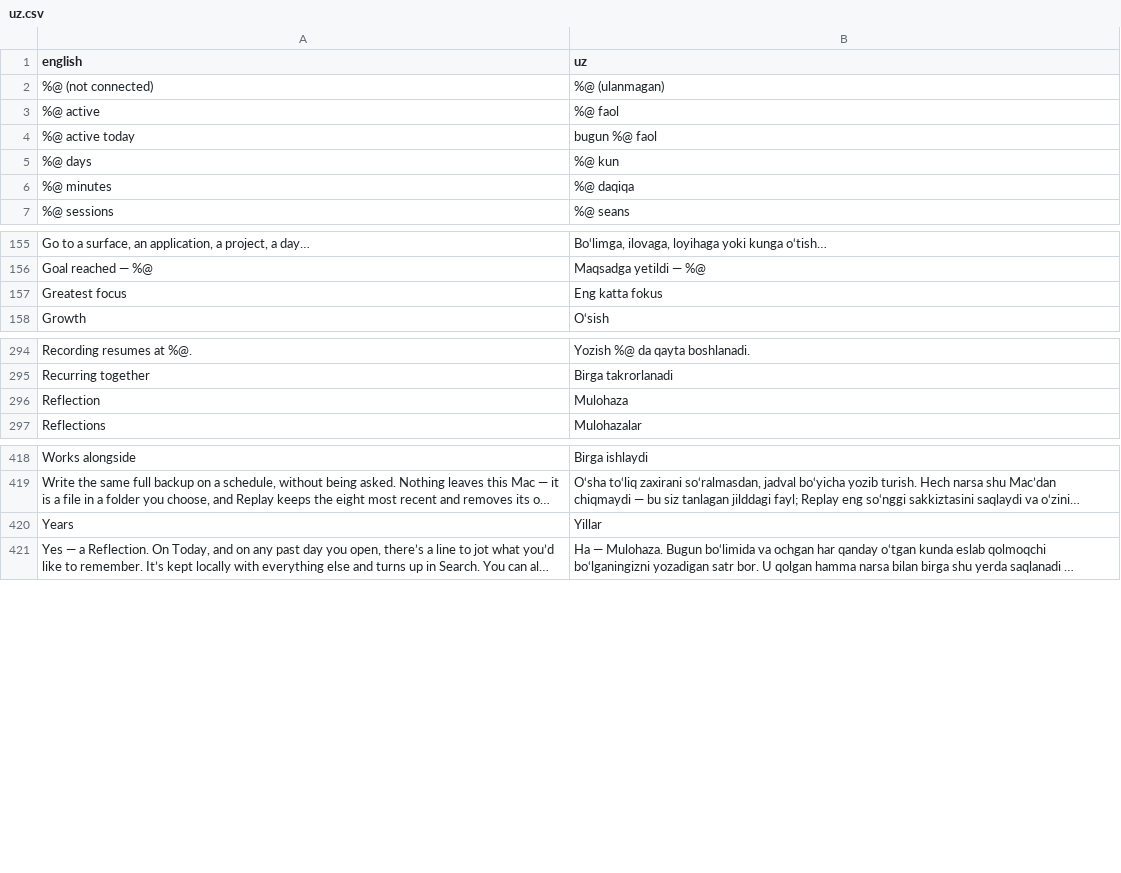
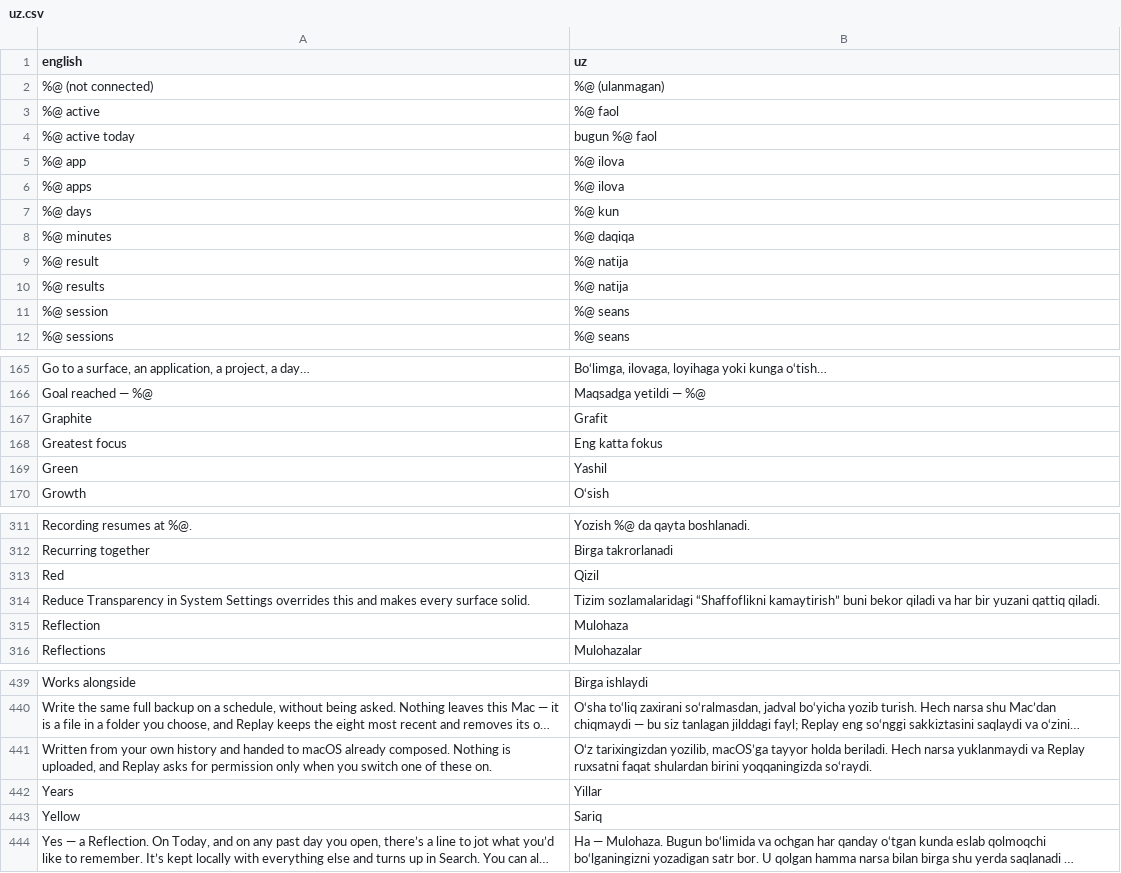
Before and after one commit to nurkamol/replay-swift, a CSV file: translations/uz.csv, drawn as a sheet; only a part is shown, gaps mark what is left out; long unchanged cells end in …; the diff covers the shown part only; the diff names each change by its address in the sheet, - before the commit and + after, or states it on an @@ line.

Commit message:
Ask the app which words it says, instead of guessing
Four passes of "scan the source for translatable strings" produced four different
wrong answers, and the screenshot that prompted this had a column of English down
the middle of a translated app. So the app now answers for itself:
`REPLAY_LOG_KEYS=<file>` makes `Loc.t` record every key it is asked for, and
`./tools/screenshots.sh` drives twenty-one surfaces. `translate.mjs record`
merges the log into the key list, which is committed as evidence rather than
regenerated — it says which strings this app was *seen* to ask for.

It found 36 the source scan had missed: counted nouns, every colour name, four
destructive menu titles, three notification footnotes, "Auto-start".

And it found two faults nothing else would have.

**Labels were being translated twice.** The ones that now translate themselves
were still wrapped at the call site, so the second lookup asked the table for
Uzbek, missed, and returned it unchanged — harmless on screen, and it filled the
recorded key set with translations masquerading as keys.

**A footnote joined a translated sentence to an English one and looked up the
pair.** Half Uzbek, half English, matching nothing, rendering exactly that way. A
key has to be a whole sentence, and a sentence has to be a whole key: the two
halves are looked up separately and joined afterwards now.

Uzbek is complete again at 468. The fossils of both bugs — an Uzbek string
recorded as a key, a joined half-and-half footnote — are out of the recorded set,
which is a thing to watch for when merging a log taken before a fix.

```diff
--- a/translations/uz.csv
+++ b/translations/uz.csv
+row 5: %@ app | %@ ilova
+row 6: %@ apps | %@ ilova
+row 9: %@ result | %@ natija
+row 10: %@ results | %@ natija
+row 11: %@ session | %@ seans
+row 167: Graphite | Grafit
+row 169: Green | Yashil
+row 313: Red | Qizil
+row 314: Reduce Transparency in System Settings overrides this and makes every surface solid. | Tizim sozlamalaridagi “Shaffoflikni kamaytirish” buni bekor qiladi va har bir yuzani qattiq qiladi.
+row 441: Written from your own history and handed to macOS already composed. Nothing is uploaded, and Replay asks for permission only when you switch one of these on. | O‘z tarixingizdan yozilib, macOS’ga tayyor holda beriladi. Hech narsa yuklanmaydi va Replay ruxsatni faqat shulardan birini yoqqaningizda so‘raydi.
+row 443: Yellow | Sariq
```
Also changed, not shown: 12 added rows elsewhere in this file, 10 other files.
